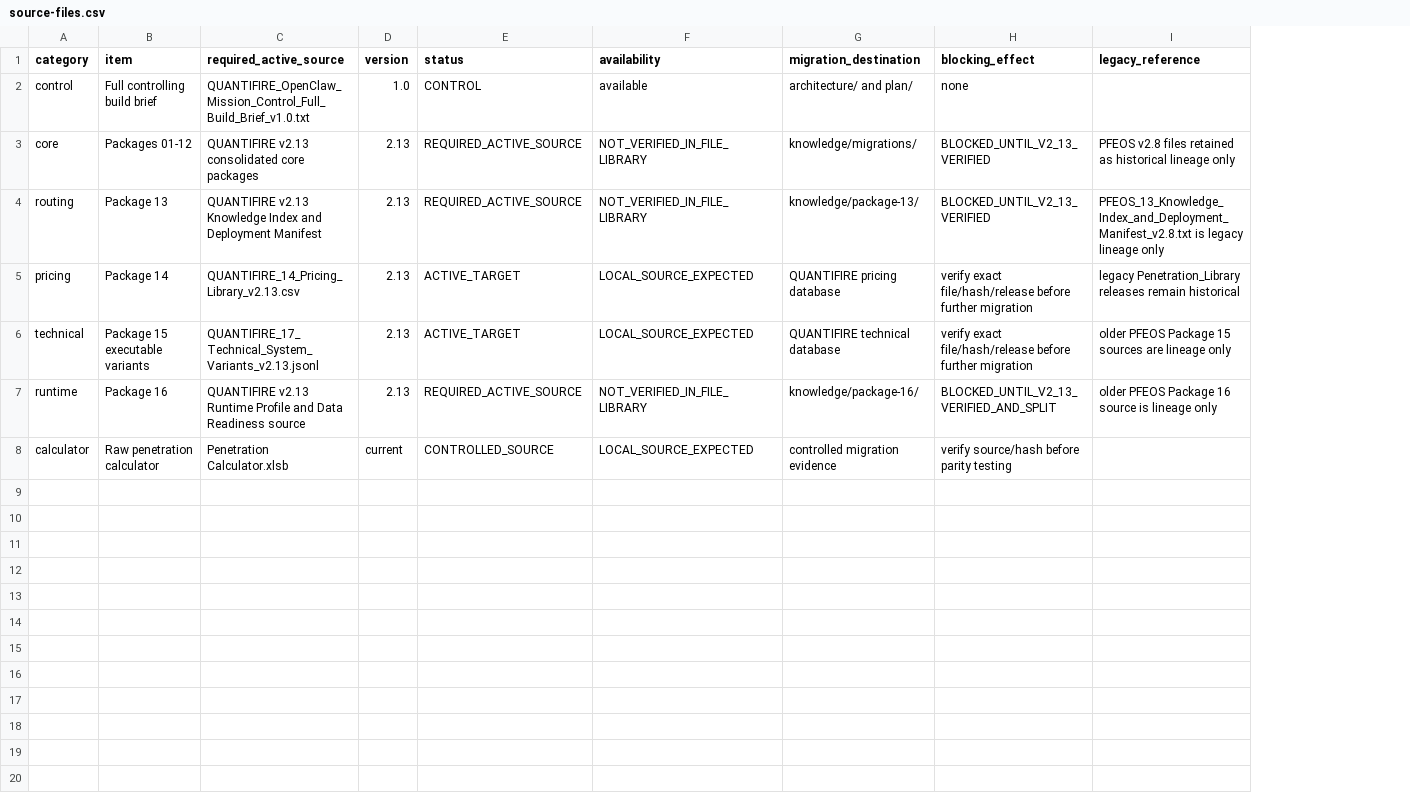
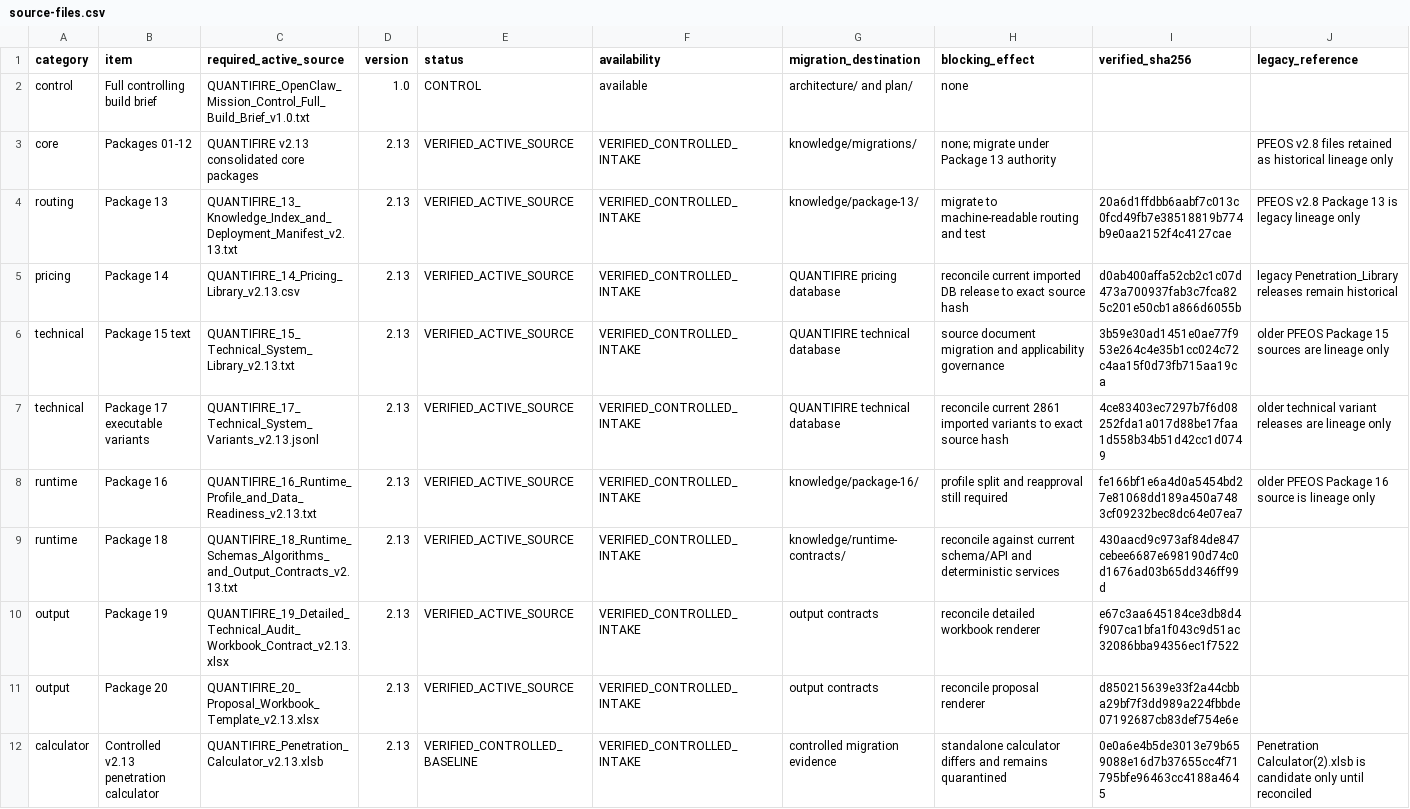
Before and after one commit to Slayde91/classifire, a CSV file: inventory/source-files.csv, drawn as a sheet; removed rows and columns are numbered as before the commit, all else as after; the diff names each change by its address in the sheet, - before the commit and + after, or states it on an @@ line.

Commit message:
Approve verified QUANTIFIRE v2.13 source inventory

```diff
--- a/inventory/source-files.csv
+++ b/inventory/source-files.csv
+column I (verified_sha256), rows 4-5: 20a6d1ffdbb6aabf7c013c0fcd49fb7e38518819b774b9e0aa2152f4c4127cae | d0ab400affa52cb2c1c07d473a700937fab3c7fca825c201e50cb1a866d6055b; rows 7-8: 4ce83403ec7297b7f6d08252fda1a017d88be17faa1d558b34b51d42cc1d0749 | fe166bf1e6a4d0a5454bd27e81068dd189a450a7483cf09232bec8dc64e07ea7
-E3:E4 (status): REQUIRED_ACTIVE_SOURCE
+E3:E4 (status): VERIFIED_ACTIVE_SOURCE
-F3:F4 (availability): NOT_VERIFIED_IN_FILE_LIBRARY
+F3:F4 (availability): VERIFIED_CONTROLLED_INTAKE
-H3 (blocking_effect): BLOCKED_UNTIL_V2_13_VERIFIED
+H3 (blocking_effect): none; migrate under Package 13 authority
-C4 (required_active_source): QUANTIFIRE v2.13 Knowledge Index and Deployment Manifest
+C4 (required_active_source): QUANTIFIRE_13_Knowledge_Index_and_Deployment_Manifest_v2.13.txt
-H4 (blocking_effect): BLOCKED_UNTIL_V2_13_VERIFIED
+H4 (blocking_effect): migrate to machine-readable routing and test
-J4 (legacy_reference): PFEOS_13_Knowledge_Index_and_Deployment_Manifest_v2.8.txt is legacy…
+J4 (legacy_reference): PFEOS v2.8 Package 13 is legacy…
-E5 (status): ACTIVE_TARGET
+E5 (status): VERIFIED_ACTIVE_SOURCE
-F5 (availability): LOCAL_SOURCE_EXPECTED
+F5 (availability): VERIFIED_CONTROLLED_INTAKE
-H5 (blocking_effect): verify exact file/hash/release before further migration
+H5 (blocking_effect): reconcile current imported DB release to exact source hash
+row 6: technical | Package 15 text | QUANTIFIRE_15_Technical_System_Library_v2.13.txt | 2.13 | VERIFIED_ACTIVE_SOURCE | VERIFIED_CONTROLLED_INTAKE | QUANTIFIRE technical database | source document migration and applicability governance | 3b59e30ad1451e0ae77f953e264c4e35b1cc024c72c4aa15f0d73fb715aa19ca | older PFEOS Package 15 sources are lineage only
-B7 (item): Package 15 executable variants
+B7 (item): Package 17 executable variants
-E7 (status): ACTIVE_TARGET
+E7 (status): VERIFIED_ACTIVE_SOURCE
-F7 (availability): LOCAL_SOURCE_EXPECTED
+F7 (availability): VERIFIED_CONTROLLED_INTAKE
-H7 (blocking_effect): verify exact file/hash/release before further migration
+H7 (blocking_effect): reconcile current 2861 imported variants to exact source hash
-J7 (legacy_reference): older PFEOS Package 15 sources are lineage…
+J7 (legacy_reference): older technical variant releases are lineage…
-C8 (required_active_source): QUANTIFIRE v2.13 Runtime Profile and Data Readiness source
+C8 (required_active_source): QUANTIFIRE_16_Runtime_Profile_and_Data_Readiness_v2.13.txt
-E8 (status): REQUIRED_ACTIVE_SOURCE
+E8 (status): VERIFIED_ACTIVE_SOURCE
-F8 (availability): NOT_VERIFIED_IN_FILE_LIBRARY
+F8 (availability): VERIFIED_CONTROLLED_INTAKE
-H8 (blocking_effect): BLOCKED_UNTIL_V2_13_VERIFIED_AND_SPLIT
+H8 (blocking_effect): profile split and reapproval still required
-row 8: calculator | Raw penetration calculator | Penetration Calculator.xlsb | current | CONTROLLED_SOURCE | LOCAL_SOURCE_EXPECTED | controlled migration evidence | verify source/hash before parity testing
+row 9: runtime | Package 18 | QUANTIFIRE_18_Runtime_Schemas_Algorithms_and_Output_Contracts_v2.13.txt | 2.13 | VERIFIED_ACTIVE_SOURCE | VERIFIED_CONTROLLED_INTAKE | knowledge/runtime-contracts/ | reconcile against current schema/API and deterministic services | 430aacd9c973af84de847cebee6687e698190d74c0d1676ad03b65dd346ff99d
+row 10: output | Package 19 | QUANTIFIRE_19_Detailed_Technical_Audit_Workbook_Contract_v2.13.xlsx | 2.13 | VERIFIED_ACTIVE_SOURCE | VERIFIED_CONTROLLED_INTAKE | output contracts | reconcile detailed workbook renderer | e67c3aa645184ce3db8d4f907ca1bfa1f043c9d51ac32086bba94356ec1f7522
+row 11: output | Package 20 | QUANTIFIRE_20_Proposal_Workbook_Template_v2.13.xlsx | 2.13 | VERIFIED_ACTIVE_SOURCE | VERIFIED_CONTROLLED_INTAKE | output contracts | reconcile proposal renderer | d850215639e33f2a44cbba29bf7f3dd989a224fbbde07192687cb83def754e6e
+row 12: calculator | Controlled v2.13 penetration calculator | QUANTIFIRE_Penetration_Calculator_v2.13.xlsb | 2.13 | VERIFIED_CONTROLLED_BASELINE | VERIFIED_CONTROLLED_INTAKE | controlled migration evidence | standalone calculator differs and remains quarantined | 0e0a6e4b5de3013e79b659088e16d7b37655cc4f71795bfe96463cc4188a4645 | Penetration Calculator(2).xlsb is candidate only until reconciled
```
